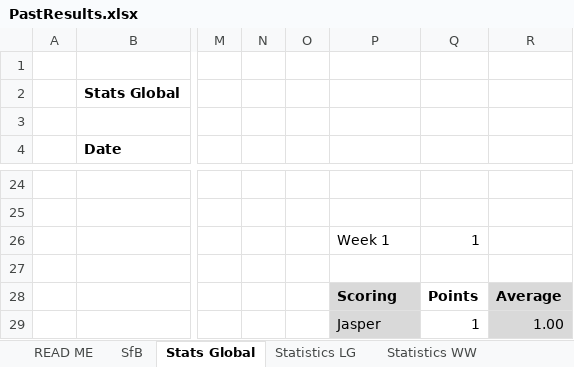
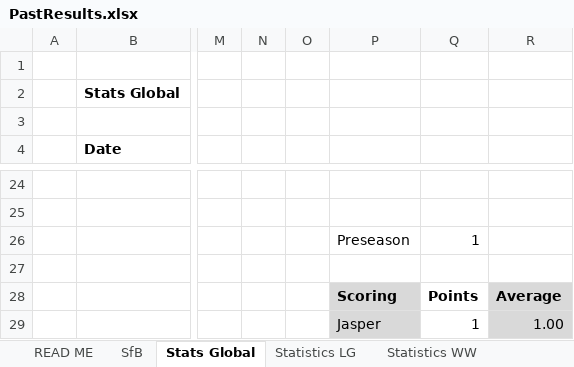
Before and after one commit to KingGoose20/TLTBO, an Excel workbook: Other Files/PastResults.xlsx, sheet Stats Global, drawn as a sheet; only a part is shown, gaps mark what is left out; values as stored, in another font and other column widths than the file's, no borders; charts and pictures and table styles not drawn; the diff names each change by its address in the sheet, - before the commit and + after, or states it on an @@ line.

```diff
--- a/Other Files/PastResults.xlsx (sheet Stats Global)
+++ b/Other Files/PastResults.xlsx (sheet Stats Global)
-P26: Week 1
+P26: Preseason
```
Also changed, not shown: sheet 1804, 1 other file.
